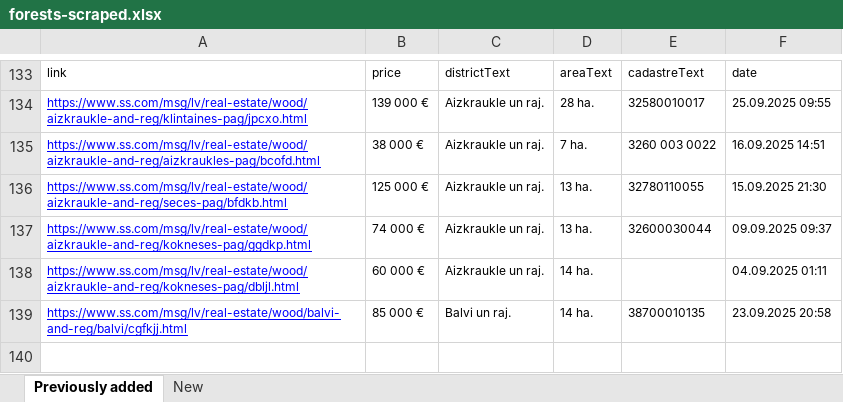
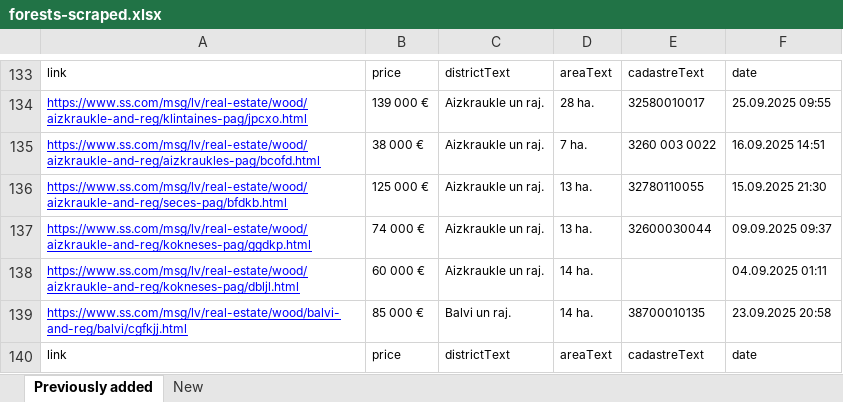
Before and after one commit to Martins-K/forest_land_scraper, an Excel workbook: forests-scraped.xlsx, sheet Previously added, drawn as a sheet; only a part is shown, gaps mark what is left out; values as stored, in another font and other column widths than the file's, no borders; the diff names each change by its address in the sheet, - before the commit and + after, or states it on an @@ line.

```diff
--- a/forests-scraped.xlsx (sheet Previously added)
+++ b/forests-scraped.xlsx (sheet Previously added)
+row 140: link | price | districtText | areaText | cadastreText | date
```
